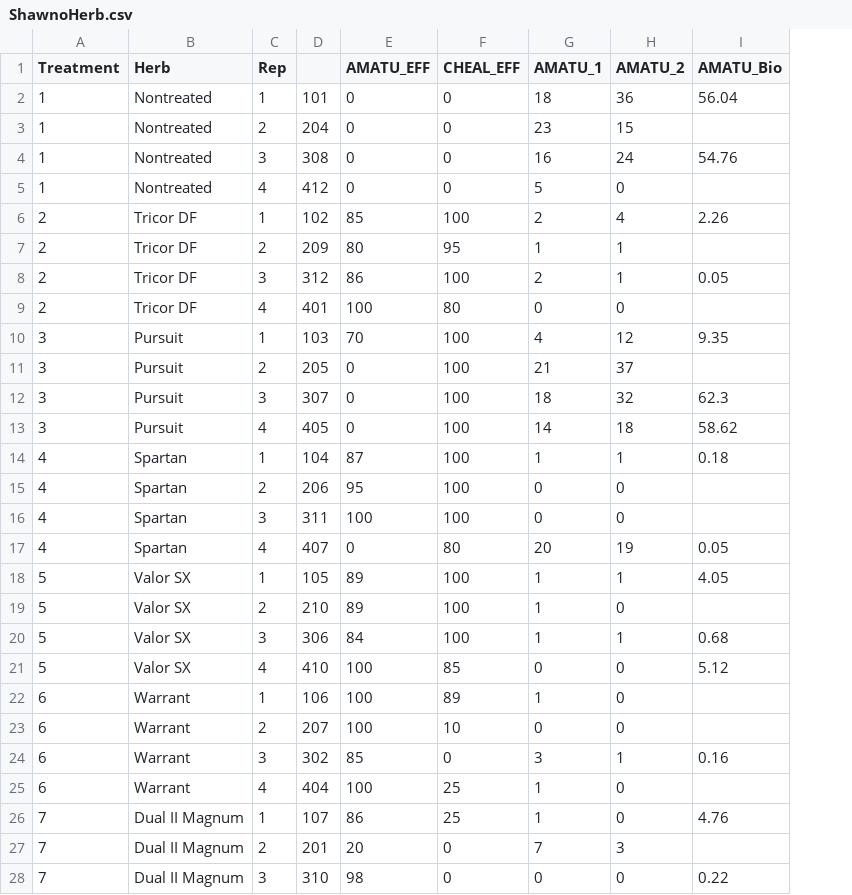
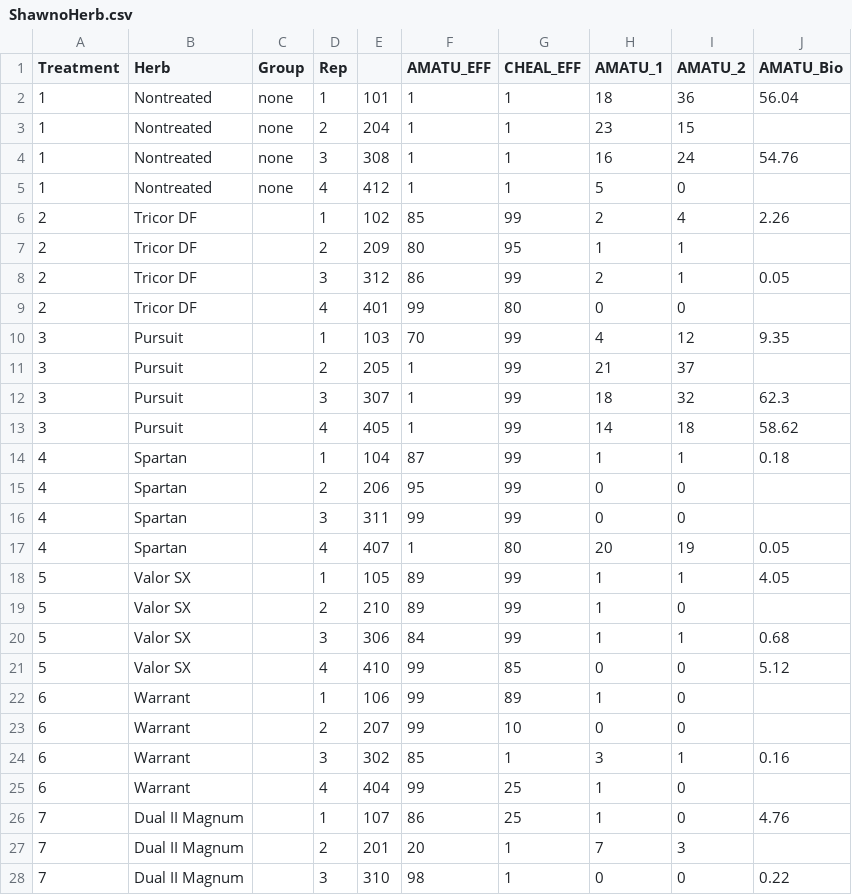
Before and after one commit to kgrint/Herbicide-Efficacy-in-Challenging-Soils, a CSV file: ShawnoHerb.csv, drawn as a sheet; only a part is shown; addresses are those after the commit; the diff covers the shown part only; the diff names each change by its address in the sheet, - before the commit and + after, or states it on an @@ line.

```diff
--- a/ShawnoHerb.csv
+++ b/ShawnoHerb.csv
+column C (Group), rows 2-5: all none
-F2:F5 (AMATU_EFF): 0
+F2:F5 (AMATU_EFF): 1
-G2:G5 (CHEAL_EFF): 0
+G2:G5 (CHEAL_EFF): 1
-G6 (CHEAL_EFF): 100
+G6 (CHEAL_EFF): 99
-G8 (CHEAL_EFF): 100
+G8 (CHEAL_EFF): 99
-F9 (AMATU_EFF): 100
+F9 (AMATU_EFF): 99
-G10:G16 (CHEAL_EFF): 100
+G10:G16 (CHEAL_EFF): 99
-F11:F13 (AMATU_EFF): 0
+F11:F13 (AMATU_EFF): 1
-F16 (AMATU_EFF): 100
+F16 (AMATU_EFF): 99
-F17 (AMATU_EFF): 0
+F17 (AMATU_EFF): 1
-G18:G20 (CHEAL_EFF): 100
+G18:G20 (CHEAL_EFF): 99
-F21:F23 (AMATU_EFF): 100
+F21:F23 (AMATU_EFF): 99
-G24 (CHEAL_EFF): 0
+G24 (CHEAL_EFF): 1
-F25 (AMATU_EFF): 100
+F25 (AMATU_EFF): 99
-G27:G28 (CHEAL_EFF): 0
+G27:G28 (CHEAL_EFF): 1
```
Also changed, not shown: 25 edited cells elsewhere in this file, 1 other file.
